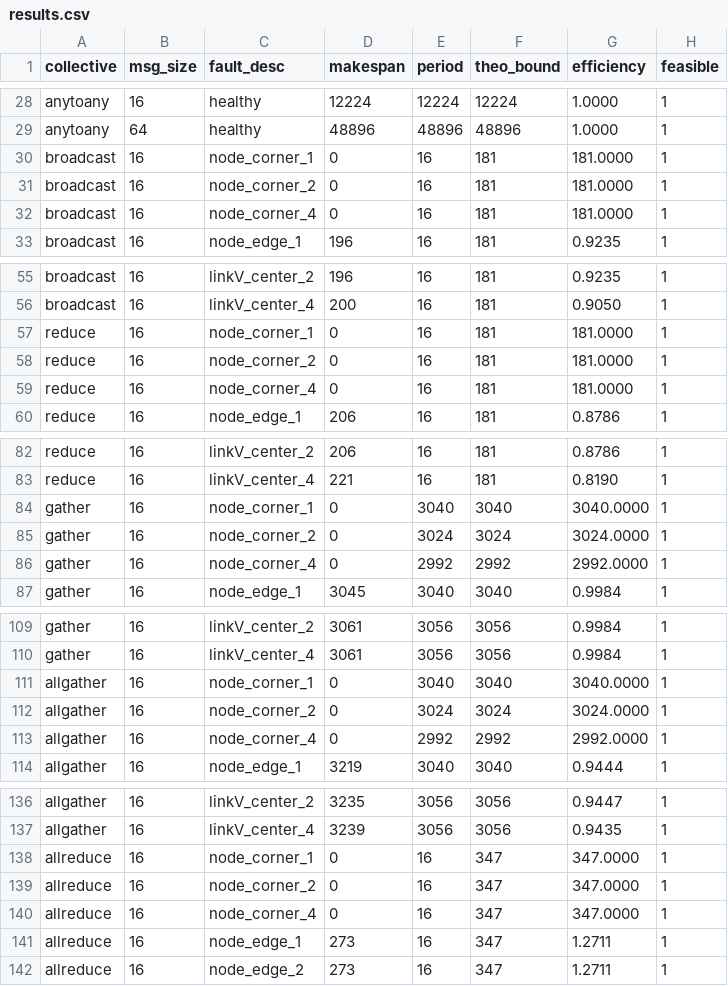
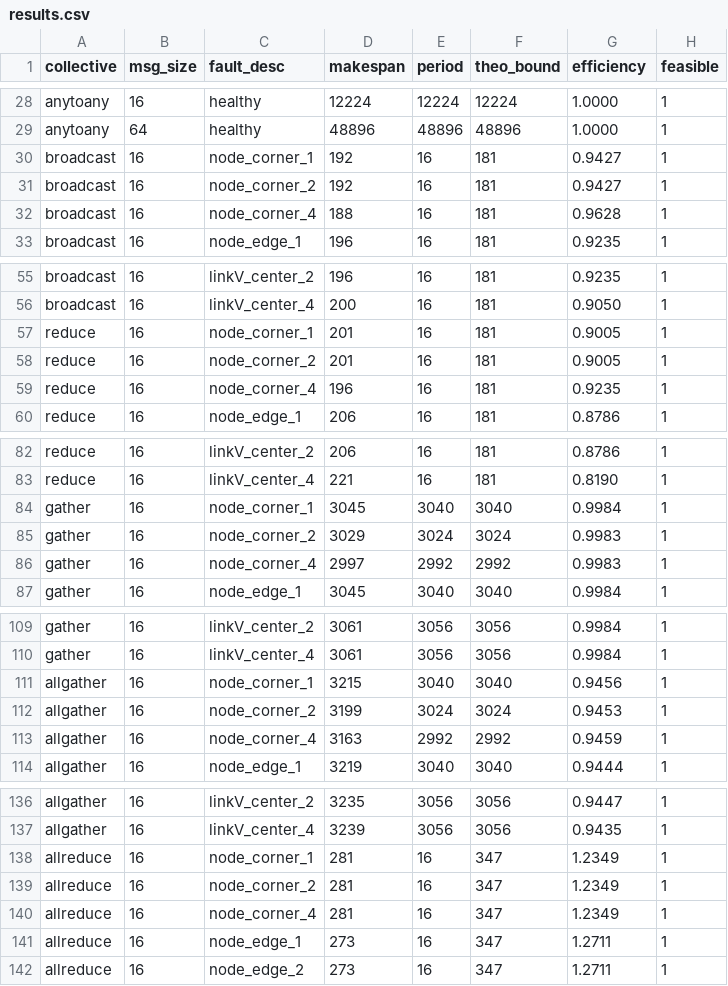
Before and after one commit to lukebest/booksim2, a CSV file: results/results.csv, drawn as a sheet; only a part is shown, gaps mark what is left out.

Commit message:
Finalize calendar collective simulation by marking verification as completed, adding detailed simulation report in HTML format, and updating results CSV with new metrics. Enhance collective planning to handle empty node scenarios and ensure effective root selection for broadcasts.

```diff
--- a/results/results.csv
+++ b/results/results.csv
@@ -29,5 +29,5 @@ anytoany,16,healthy,12224,12224,12224,1.0000,1
 anytoany,64,healthy,48896,48896,48896,1.0000,1
-broadcast,16,node_corner_1,0,16,181,181.0000,1
-broadcast,16,node_corner_2,0,16,181,181.0000,1
-broadcast,16,node_corner_4,0,16,181,181.0000,1
+broadcast,16,node_corner_1,192,16,181,0.9427,1
+broadcast,16,node_corner_2,192,16,181,0.9427,1
+broadcast,16,node_corner_4,188,16,181,0.9628,1
 broadcast,16,node_edge_1,196,16,181,0.9235,1
@@ -56,5 +56,5 @@ broadcast,16,linkV_center_2,196,16,181,0.9235,1
 broadcast,16,linkV_center_4,200,16,181,0.9050,1
-reduce,16,node_corner_1,0,16,181,181.0000,1
-reduce,16,node_corner_2,0,16,181,181.0000,1
-reduce,16,node_corner_4,0,16,181,181.0000,1
+reduce,16,node_corner_1,201,16,181,0.9005,1
+reduce,16,node_corner_2,201,16,181,0.9005,1
+reduce,16,node_corner_4,196,16,181,0.9235,1
 reduce,16,node_edge_1,206,16,181,0.8786,1
@@ -83,5 +83,5 @@ reduce,16,linkV_center_2,206,16,181,0.8786,1
 reduce,16,linkV_center_4,221,16,181,0.8190,1
-gather,16,node_corner_1,0,3040,3040,3040.0000,1
-gather,16,node_corner_2,0,3024,3024,3024.0000,1
-gather,16,node_corner_4,0,2992,2992,2992.0000,1
+gather,16,node_corner_1,3045,3040,3040,0.9984,1
+gather,16,node_corner_2,3029,3024,3024,0.9983,1
+gather,16,node_corner_4,2997,2992,2992,0.9983,1
 gather,16,node_edge_1,3045,3040,3040,0.9984,1
@@ -110,5 +110,5 @@ gather,16,linkV_center_2,3061,3056,3056,0.9984,1
 gather,16,linkV_center_4,3061,3056,3056,0.9984,1
-allgather,16,node_corner_1,0,3040,3040,3040.0000,1
-allgather,16,node_corner_2,0,3024,3024,3024.0000,1
-allgather,16,node_corner_4,0,2992,2992,2992.0000,1
+allgather,16,node_corner_1,3215,3040,3040,0.9456,1
+allgather,16,node_corner_2,3199,3024,3024,0.9453,1
+allgather,16,node_corner_4,3163,2992,2992,0.9459,1
 allgather,16,node_edge_1,3219,3040,3040,0.9444,1
@@ -137,5 +137,5 @@ allgather,16,linkV_center_2,3235,3056,3056,0.9447,1
 allgather,16,linkV_center_4,3239,3056,3056,0.9435,1
-allreduce,16,node_corner_1,0,16,347,347.0000,1
-allreduce,16,node_corner_2,0,16,347,347.0000,1
-allreduce,16,node_corner_4,0,16,347,347.0000,1
+allreduce,16,node_corner_1,281,16,347,1.2349,1
+allreduce,16,node_corner_2,281,16,347,1.2349,1
+allreduce,16,node_corner_4,281,16,347,1.2349,1
 allreduce,16,node_edge_1,273,16,347,1.2711,1
```
Also changed, not shown: 4 other files.
